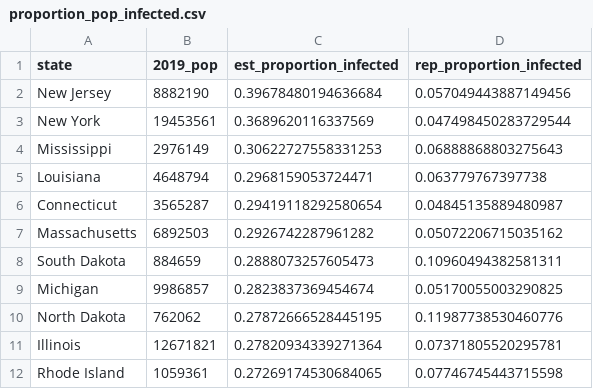
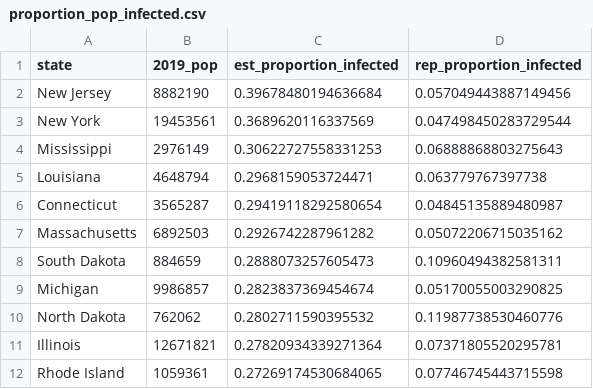
Before and after one commit to robbdunlap/covid_app, a CSV file: data/proportion_pop_infected.csv, drawn as a sheet; only a part is shown.

```diff
--- a/data/proportion_pop_infected.csv
+++ b/data/proportion_pop_infected.csv
@@ -9,3 +9,3 @@ South Dakota,884659,0.2888073257605473,0.10960494382581311
 Michigan,9986857,0.2823837369454674,0.05170055003290825
-North Dakota,762062,0.27872666528445195,0.11987738530460776
+North Dakota,762062,0.2802711590395532,0.11987738530460776
 Illinois,12671821,0.27820934339271364,0.07371805520295781
```
Also changed, not shown: data/weekly_est_cases_deaths.csv, 2 other files.
